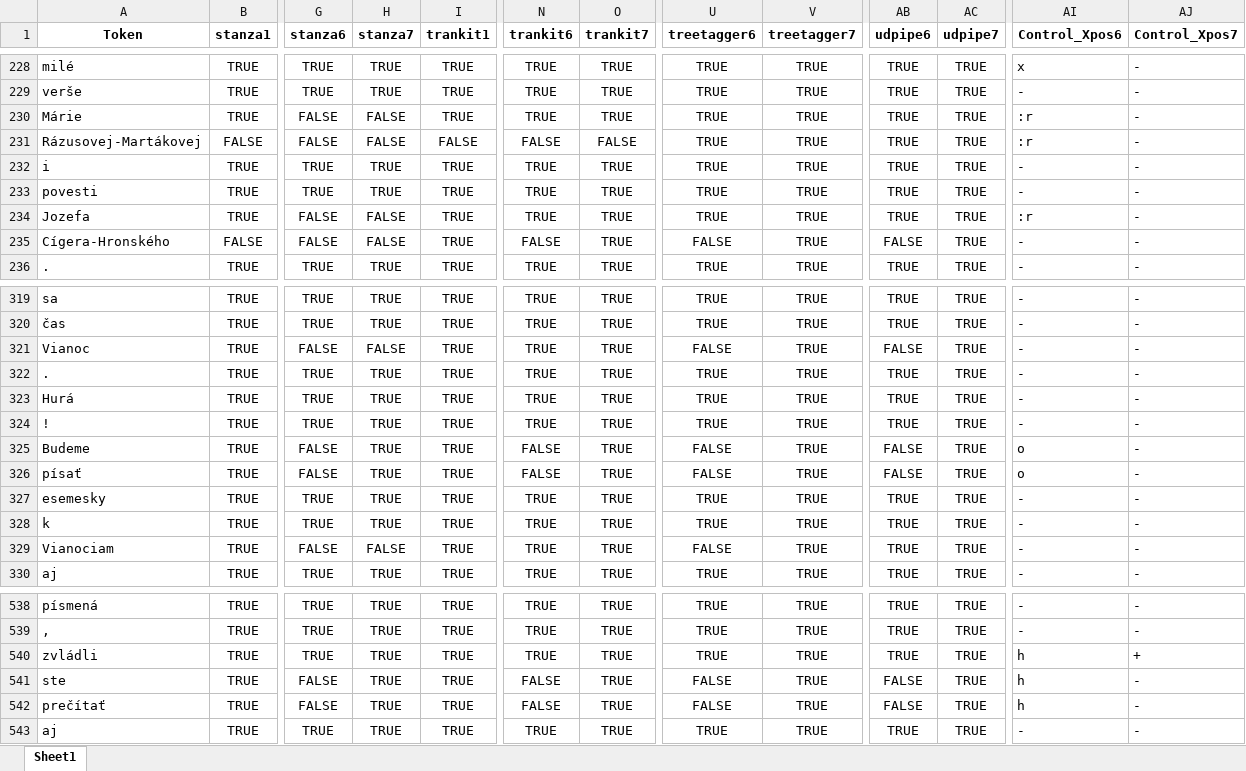
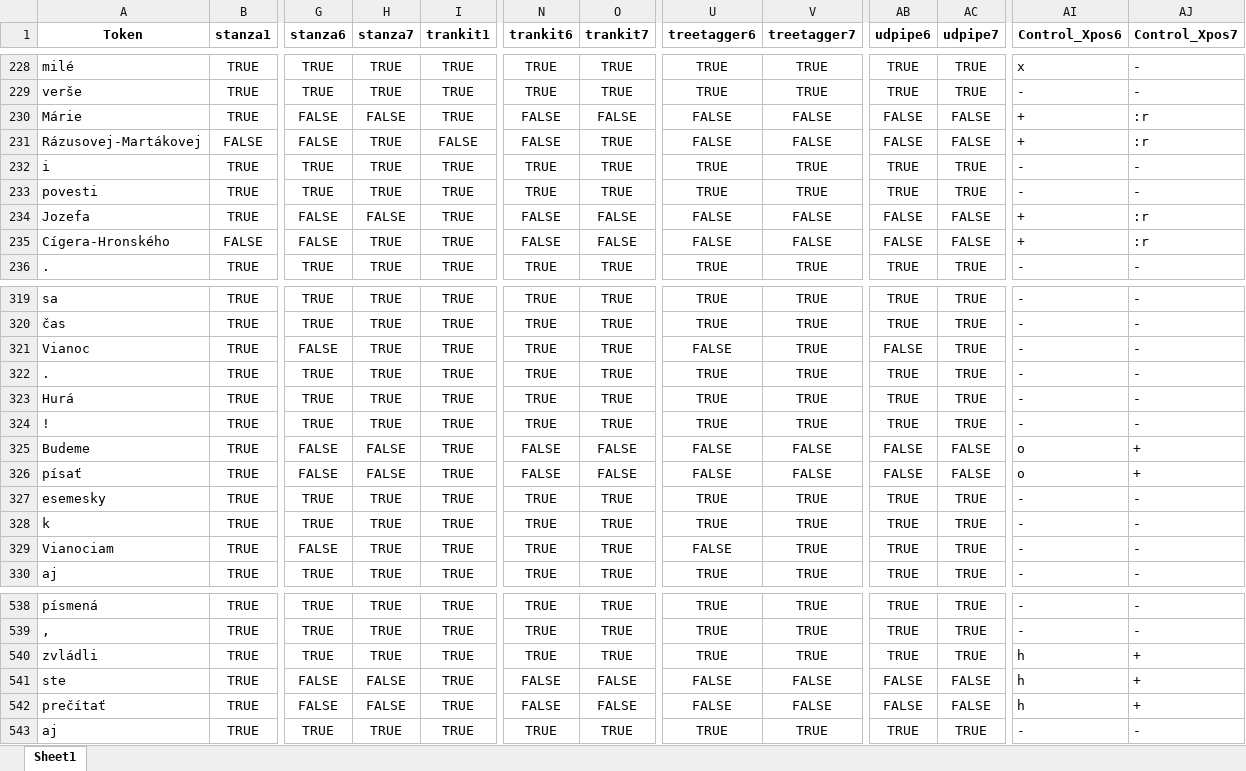
Before and after one commit to CHOTY/Diplomovka, an Excel workbook: Agregovany_XPOS_Match.xlsx, sheet Sheet1, drawn as a sheet; only a part is shown, gaps mark what is left out; values as stored, in another font and other column widths than the file's, no borders; the diff covers the shown part only; the diff names each change by its address in the sheet, - before the commit and + after, or states it on an @@ line.

```diff
--- a/Agregovany_XPOS_Match.xlsx (sheet Sheet1)
+++ b/Agregovany_XPOS_Match.xlsx (sheet Sheet1)
-N230 (trankit6): TRUE
+N230 (trankit6): FALSE
-O230 (trankit7): TRUE
+O230 (trankit7): FALSE
-U230:U231 (treetagger6): TRUE
+U230:U231 (treetagger6): FALSE
-V230:V231 (treetagger7): TRUE
+V230:V231 (treetagger7): FALSE
-AB230:AB231 (udpipe6): TRUE
+AB230:AB231 (udpipe6): FALSE
-AC230:AC231 (udpipe7): TRUE
+AC230:AC231 (udpipe7): FALSE
-AI230:AI231 (Control_Xpos6): :r
+AI230:AI231 (Control_Xpos6): +
-AJ230:AJ231 (Control_Xpos7): -
+AJ230:AJ231 (Control_Xpos7): :r
-H231 (stanza7): FALSE
+H231 (stanza7): TRUE
-O231 (trankit7): FALSE
+O231 (trankit7): TRUE
-N234 (trankit6): TRUE
+N234 (trankit6): FALSE
-O234:O235 (trankit7): TRUE
+O234:O235 (trankit7): FALSE
-U234 (treetagger6): TRUE
+U234 (treetagger6): FALSE
-V234:V235 (treetagger7): TRUE
+V234:V235 (treetagger7): FALSE
-AB234 (udpipe6): TRUE
+AB234 (udpipe6): FALSE
-AC234:AC235 (udpipe7): TRUE
+AC234:AC235 (udpipe7): FALSE
-AI234 (Control_Xpos6): :r
+AI234 (Control_Xpos6): +
-AJ234:AJ235 (Control_Xpos7): -
+AJ234:AJ235 (Control_Xpos7): :r
-H235 (stanza7): FALSE
+H235 (stanza7): TRUE
-AI235 (Control_Xpos6): -
+AI235 (Control_Xpos6): +
-H321 (stanza7): FALSE
+H321 (stanza7): TRUE
-H325:H326 (stanza7): TRUE
+H325:H326 (stanza7): FALSE
-O325:O326 (trankit7): TRUE
+O325:O326 (trankit7): FALSE
-V325:V326 (treetagger7): TRUE
+V325:V326 (treetagger7): FALSE
-AC325:AC326 (udpipe7): TRUE
+AC325:AC326 (udpipe7): FALSE
-AJ325:AJ326 (Control_Xpos7): -
+AJ325:AJ326 (Control_Xpos7): +
-H329 (stanza7): FALSE
+H329 (stanza7): TRUE
-H541:H542 (stanza7): TRUE
+H541:H542 (stanza7): FALSE
-O541:O542 (trankit7): TRUE
+O541:O542 (trankit7): FALSE
-V541:V542 (treetagger7): TRUE
+V541:V542 (treetagger7): FALSE
-AC541:AC542 (udpipe7): TRUE
+AC541:AC542 (udpipe7): FALSE
-AJ541:AJ542 (Control_Xpos7): -
+AJ541:AJ542 (Control_Xpos7): +
```
Also changed, not shown: 291 edited cells elsewhere in this sheet, DiplomovkaOpravene.xlsx, UDPipe/UDPipe.xlsx, 7 other files.
